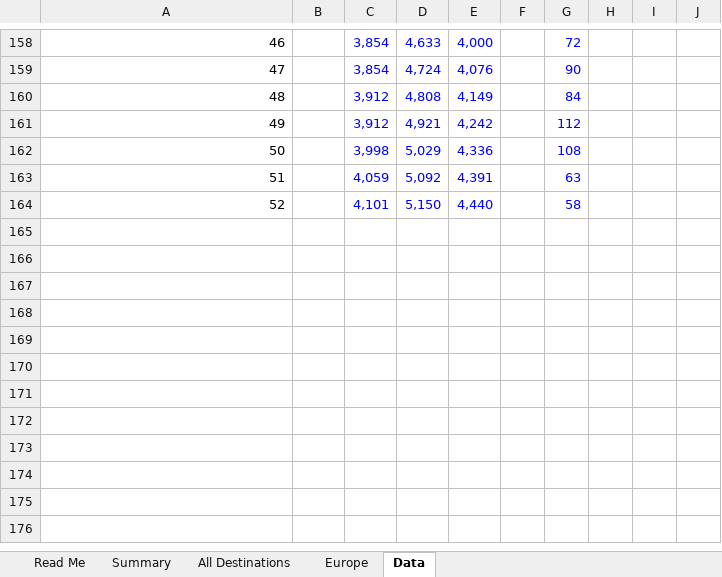
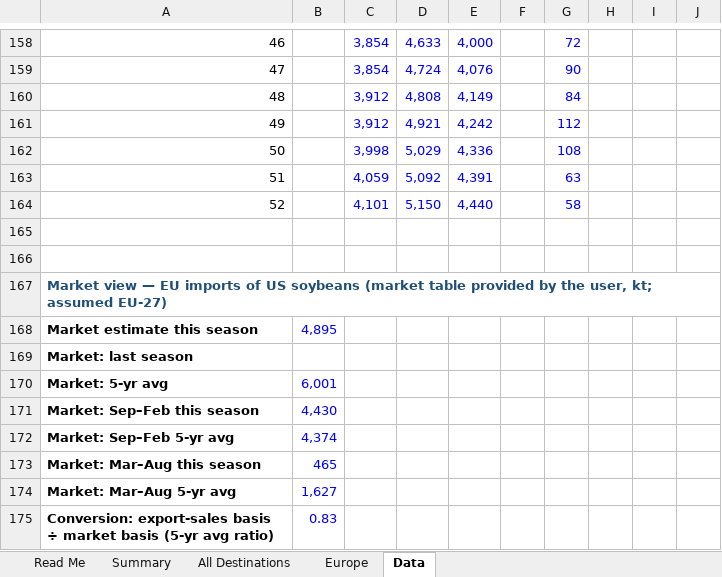
Before and after one commit to gg1980-coder/claude, an Excel workbook: export-sales/US_Soybean_Export_Sales_Simple_Summary_MY2026-27_wk9.xlsx, sheet Data, drawn as a sheet; only a part is shown, gaps mark what is left out; values as stored, in another font and other column widths than the file's, no borders; the diff names each change by its address in the sheet, - before the commit and + after, or states it on an @@ line.

```diff
--- a/export-sales/US_Soybean_Export_Sales_Simple_Summary_MY2026-27_wk9.xlsx (sheet Data)
+++ b/export-sales/US_Soybean_Export_Sales_Simple_Summary_MY2026-27_wk9.xlsx (sheet Data)
+row 165: (empty)
+row 166: (empty)
+row 167: Market view — EU imports of US soybeans (market table provided by the user, kt; assumed EU-27)
+row 168: Market estimate this season | 4,895
+row 169: Market: last season
+row 170: Market: 5-yr avg | 6,001
+row 171: Market: Sep–Feb this season | 4,430
+row 172: Market: Sep–Feb 5-yr avg | 4,374
+row 173: Market: Mar–Aug this season | 465
+row 174: Market: Mar–Aug 5-yr avg | 1,627
+row 175: Conversion: export-sales basis ÷ market basis (5-yr avg ratio) | 0.83
```
Also changed, not shown: sheet Europe, charts or pictures, export-sales/US_Soybean_Export_Sales_Europe_MY2026-27_wk9.xlsx, 2 other files.
